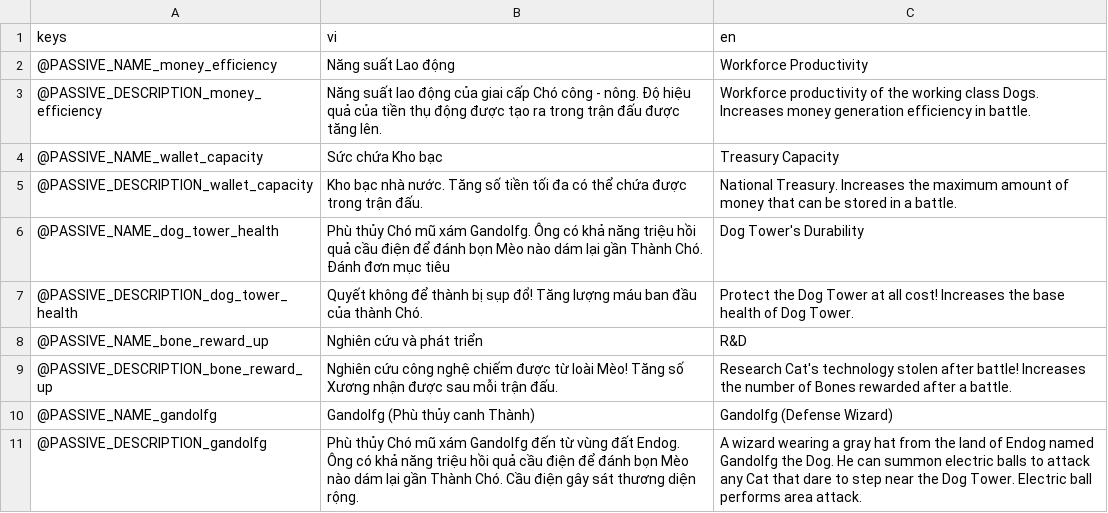
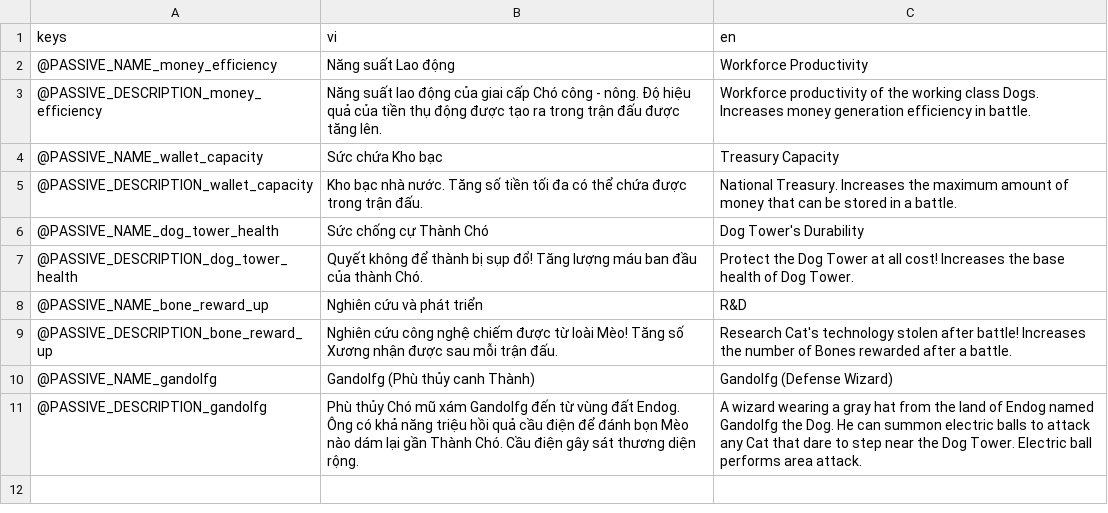
Before and after one commit to comaybay/the-battle-dogs-kltn, a CSV file: resources/translations/translations_passives.csv, drawn as a sheet.

Commit message:
fix translation, small start menu UI update

```diff
--- a/resources/translations/translations_passives.csv
+++ b/resources/translations/translations_passives.csv
@@ -5,3 +5,3 @@ keys,vi,en
 @PASSIVE_DESCRIPTION_wallet_capacity,Kho bạc nhà nước. Tăng số tiền tối đa có thể chứa được trong trận đấu.,National Treasury. Increases the maximum amount of money that can be stored in a battle.
-@PASSIVE_NAME_dog_tower_health,Phù thủy Chó mũ xám Gandolfg. Ông có khả năng triệu hồi quả cầu điện để đánh bọn Mèo nào dám lại gần Thành Chó. Đánh đơn mục tiêu,Dog Tower's Durability
+@PASSIVE_NAME_dog_tower_health,Sức chống cự Thành Chó,Dog Tower's Durability
 @PASSIVE_DESCRIPTION_dog_tower_health,Quyết không để thành bị sụp đổ! Tăng lượng máu ban đầu của thành Chó.,Protect the Dog Tower at all cost! Increases the base health of Dog Tower.
```
Also changed, not shown: 2 other files.
